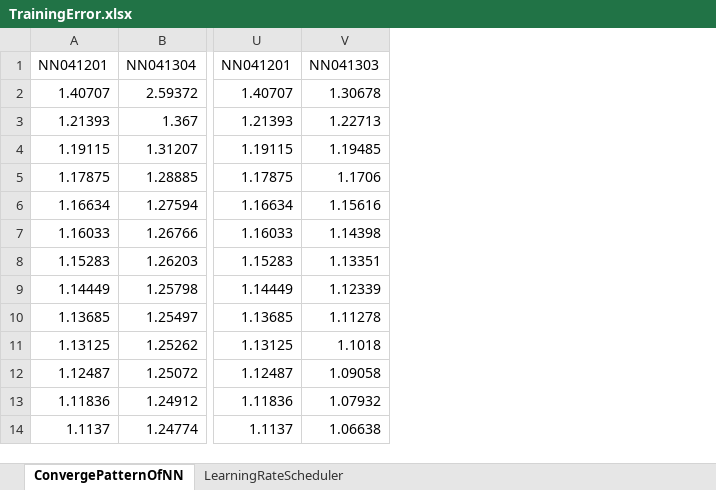
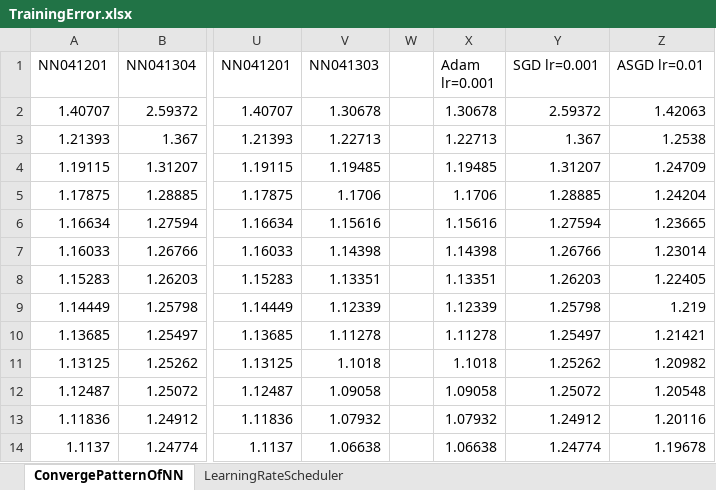
Before and after one commit to wuyuanpei/ImgSegNN, an Excel workbook: Models/TrainingError.xlsx, sheet ConvergePatternOfNN, drawn as a sheet; only a part is shown, gaps mark what is left out; values as stored, in another font and other column widths than the file's, no borders; charts and pictures not drawn; the diff names each change by its address in the sheet, - before the commit and + after, or states it on an @@ line.

Commit message:
pushed

```diff
--- a/Models/TrainingError.xlsx (sheet ConvergePatternOfNN)
+++ b/Models/TrainingError.xlsx (sheet ConvergePatternOfNN)
+column W, empty
+column X (Adam lr=0.001), rows 2-14: 1.30678 | 1.22713 | 1.19485 | 1.1706 | 1.15616 | 1.14398 | 1.13351 | 1.12339 | 1.11278 | 1.1018 | 1.09058 | 1.07932 | 1.06638
+column Y (SGD lr=0.001), rows 2-14: 2.59372 | 1.367 | 1.31207 | 1.28885 | 1.27594 | 1.26766 | 1.26203 | 1.25798 | 1.25497 | 1.25262 | 1.25072 | 1.24912 | 1.24774
+column Z (ASGD lr=0.01), rows 2-14: 1.42063 | 1.2538 | 1.24709 | 1.24204 | 1.23665 | 1.23014 | 1.22405 | 1.219 | 1.21421 | 1.20982 | 1.20548 | 1.20116 | 1.19678
```
Also changed, not shown: charts or pictures.
